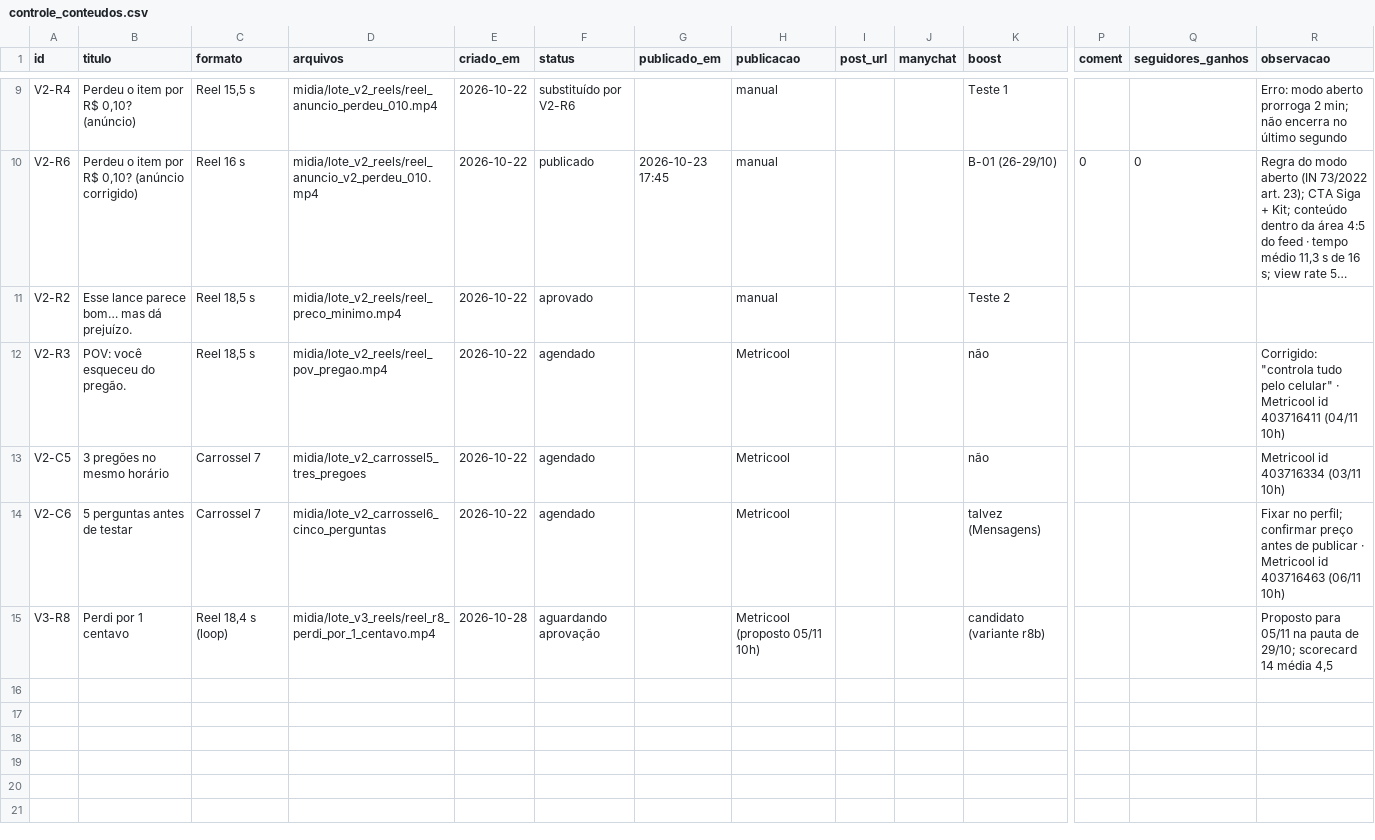
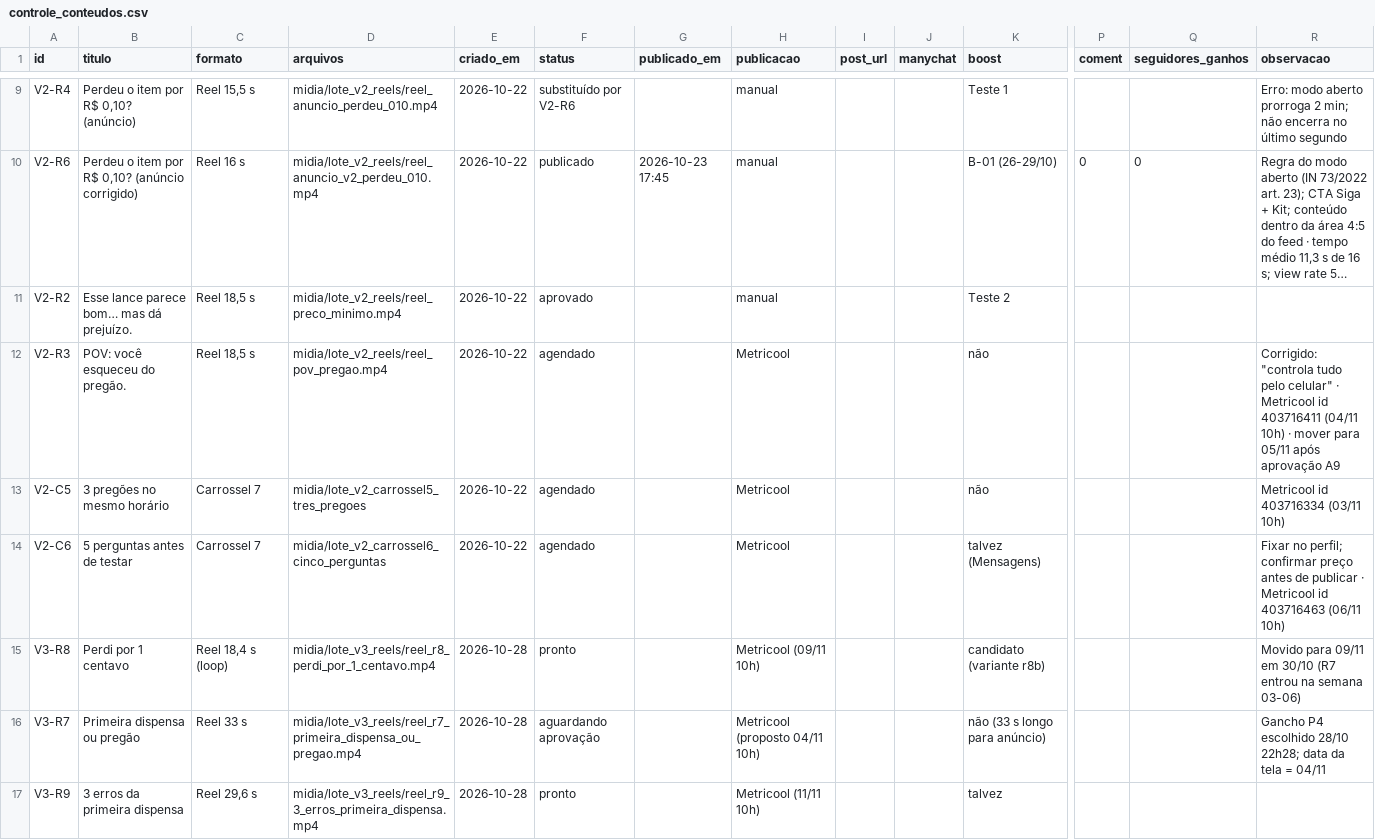
Before and after one commit to kairoslicita/kairos-midia, a CSV file: operacao/controle_conteudos.csv, drawn as a sheet; only a part is shown, gaps mark what is left out; long unchanged cells end in …; rows hold the shown columns only; the diff names each change by its address in the sheet, - before the commit and + after, or states it on an @@ line.

```diff
--- a/operacao/controle_conteudos.csv
+++ b/operacao/controle_conteudos.csv
-R12 (observacao): …(04/11 10h)
+R12 (observacao): …(04/11 10h) · mover para 05/11 após aprovação A9
-F15 (status): aguardando aprovação
+F15 (status): pronto
-H15 (publicacao): Metricool (proposto 05/11 10h)
+H15 (publicacao): Metricool (09/11 10h)
-R15 (observacao): Proposto para 05/11 na pauta de 29/10; scorecard 14 média 4,5
+R15 (observacao): Movido para 09/11 em 30/10 (R7 entrou na semana 03-06)
+row 16: V3-R7 | Primeira dispensa ou pregão | Reel 33 s | midia/lote_v3_reels/reel_r7_primeira_dispensa_ou_pregao.mp4 | 2026-10-28 | aguardando aprovação |  | Metricool (proposto 04/11 10h) |  |  | não (33 s longo para anúncio) |  |  | Gancho P4 escolhido 28/10 22h28; data da tela = 04/11
+row 17: V3-R9 | 3 erros da primeira dispensa | Reel 29,6 s | midia/lote_v3_reels/reel_r9_3_erros_primeira_dispensa.mp4 | 2026-10-28 | pronto |  | Metricool (11/11 10h) |  |  | talvez
```
Also changed, not shown: operacao/calendario_editorial.csv, 3 other files.
